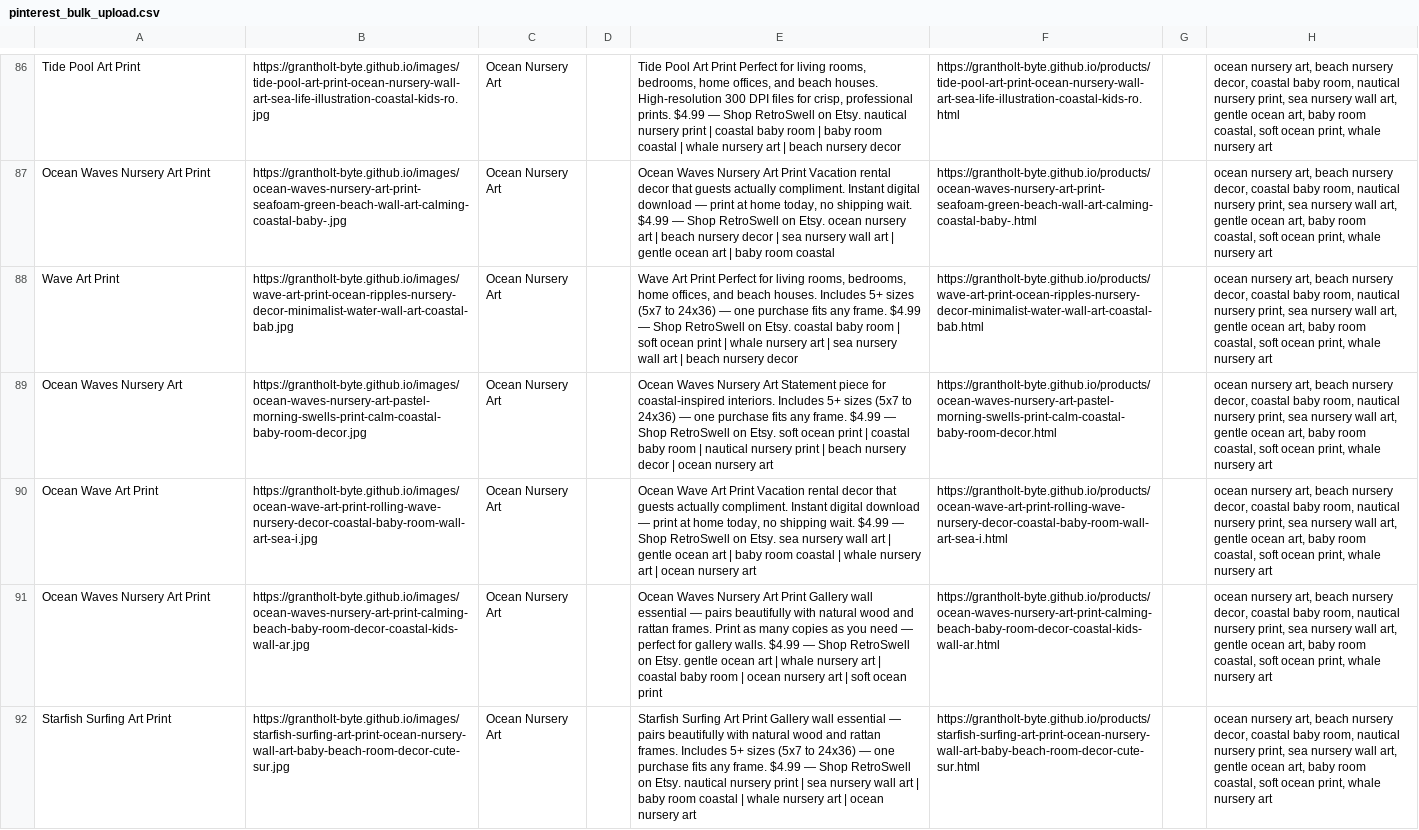
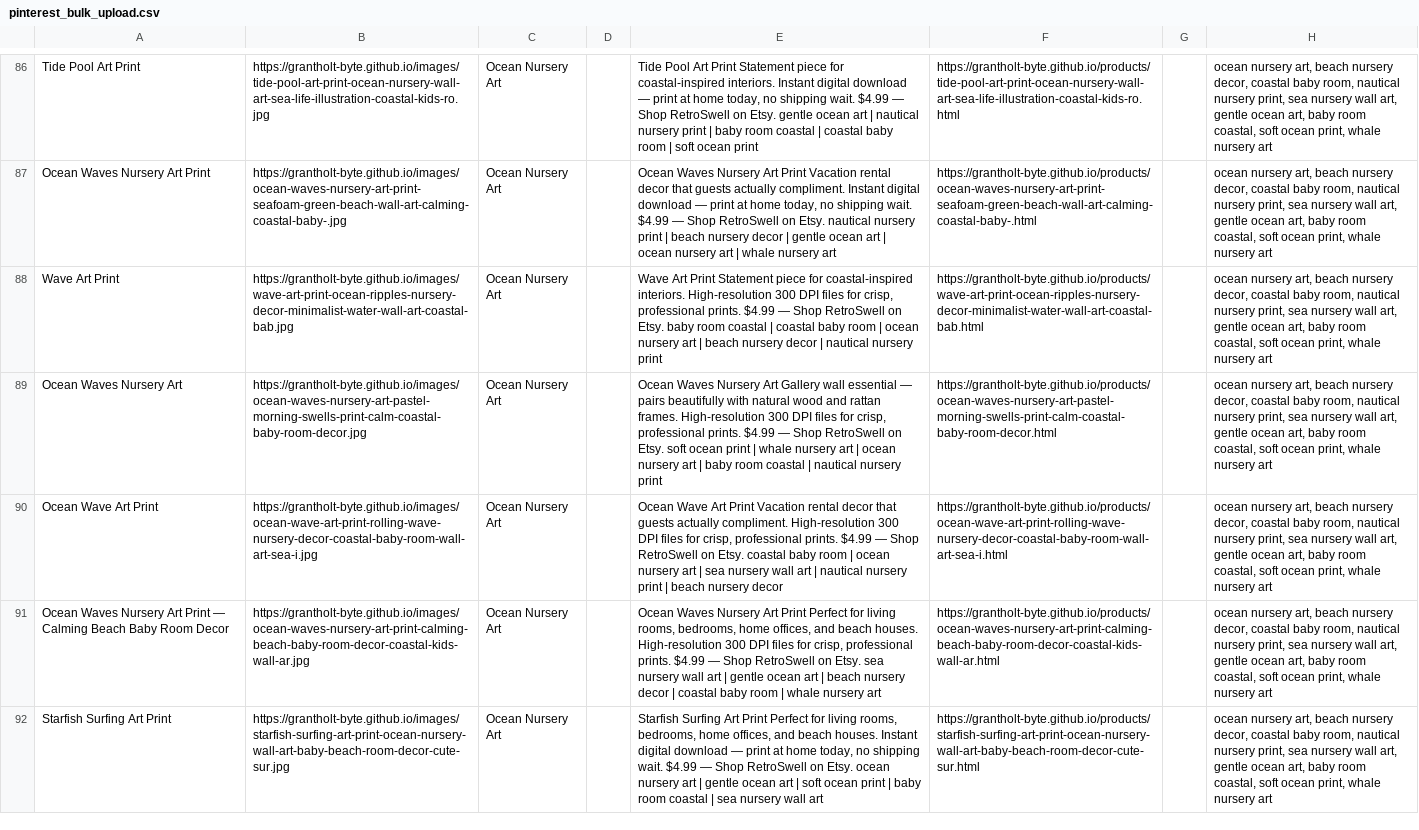
Before and after one commit to grantholt-byte/grantholt-byte.github.io, a CSV file: pinterest_bulk_upload.csv, drawn as a sheet; only a part is shown, gaps mark what is left out; the diff covers the shown part only; the diff names each change by its address in the sheet, - before the commit and + after, or states it on an @@ line.

```diff
--- a/pinterest_bulk_upload.csv
+++ b/pinterest_bulk_upload.csv
-E86: …Art Print Perfect for living rooms, bedrooms, home offices, and beach houses. High-resolution 300 DPI files for crisp, professional prints. $4.99 — Shop RetroSwell on Etsy. nautical nursery print | coastal baby room | baby room coastal | whale nursery art | beach nursery decor
+E86: …Art Print Statement piece for coastal-inspired interiors. Instant digital download — print at home today, no shipping wait. $4.99 — Shop RetroSwell on Etsy. gentle ocean art | nautical nursery print | baby room coastal | coastal baby room | soft ocean print
-E87: …on Etsy. ocean nursery art | beach nursery decor | sea nursery wall art | gentle ocean art | baby room coastal
+E87: …on Etsy. nautical nursery print | beach nursery decor | gentle ocean art | ocean nursery art | whale nursery art
-E88: …Art Print Perfect for living rooms, bedrooms, home offices, and beach houses. Includes 5+ sizes (5x7 to 24x36) — one purchase fits any frame. $4.99 — Shop RetroSwell on Etsy. coastal baby room | soft ocean print | whale nursery art | sea nursery wall art | beach nursery decor
+E88: …Art Print Statement piece for coastal-inspired interiors. High-resolution 300 DPI files for crisp, professional prints. $4.99 — Shop RetroSwell on Etsy. baby room coastal | coastal baby room | ocean nursery art | beach nursery decor | nautical nursery print
-E89: …Nursery Art Statement piece for coastal-inspired interiors. Includes 5+ sizes (5x7 to 24x36) — one purchase fits any frame. $4.99 — Shop RetroSwell on Etsy. soft ocean print | coastal baby room | nautical nursery print | beach nursery decor | ocean nursery art
+E89: …Nursery Art Gallery wall essential — pairs beautifully with natural wood and rattan frames. High-resolution 300 DPI files for crisp, professional prints. $4.99 — Shop RetroSwell on Etsy. soft ocean print | whale nursery art | ocean nursery art | baby room coastal | nautical nursery print
-E90: …actually compliment. Instant digital download — print at home today, no shipping wait. $4.99 — Shop RetroSwell on Etsy. sea nursery wall art | gentle ocean art | baby room coastal | whale nursery art | ocean nursery art
+E90: …actually compliment. High-resolution 300 DPI files for crisp, professional prints. $4.99 — Shop RetroSwell on Etsy. coastal baby room | ocean nursery art | sea nursery wall art | nautical nursery print | beach nursery decor
-A91: Ocean Waves Nursery Art Print
+A91: Ocean Waves Nursery Art Print — Calming Beach Baby Room Decor
-E91: …Art Print Gallery wall essential — pairs beautifully with natural wood and rattan frames. Print as many copies as you need — perfect for gallery walls. $4.99 — Shop RetroSwell on Etsy. gentle ocean art | whale nursery art | coastal baby room | ocean nursery art | soft ocean print
+E91: …Art Print Perfect for living rooms, bedrooms, home offices, and beach houses. High-resolution 300 DPI files for crisp, professional prints. $4.99 — Shop RetroSwell on Etsy. sea nursery wall art | gentle ocean art | beach nursery decor | coastal baby room | whale nursery art
-E92: …Art Print Gallery wall essential — pairs beautifully with natural wood and rattan frames. Includes 5+ sizes (5x7 to 24x36) — one purchase fits any frame. $4.99 — Shop RetroSwell on Etsy. nautical nursery print | sea nursery wall art | baby room coastal | whale nursery art | ocean nursery art
+E92: …Art Print Perfect for living rooms, bedrooms, home offices, and beach houses. Instant digital download — print at home today, no shipping wait. $4.99 — Shop RetroSwell on Etsy. ocean nursery art | gentle ocean art | soft ocean print | baby room coastal | sea nursery wall art
```
Also changed, not shown: 157 edited cells elsewhere in this file, csv/variant_1_room_preview.csv, csv/variant_2_white_frame.csv, 15 other files.
